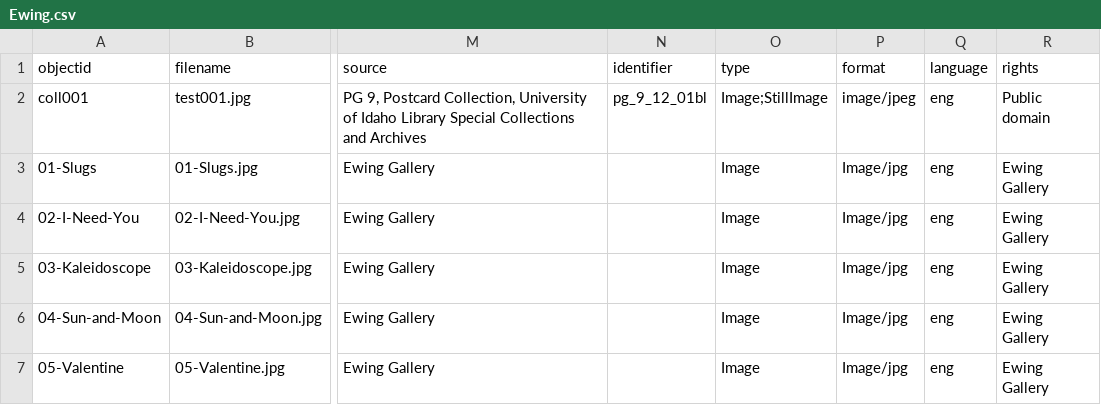
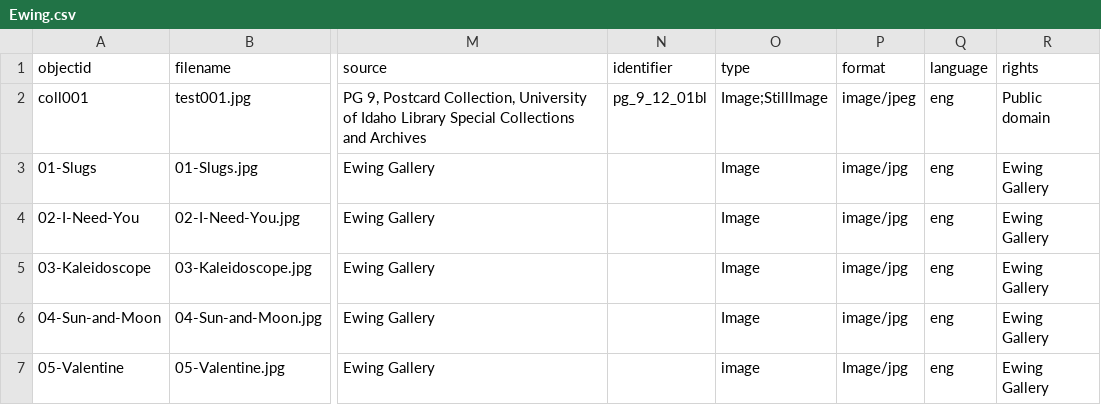
Before and after one commit to awill513-png/Current-EG, a CSV file: _data/Ewing.csv, drawn as a sheet; only a part is shown, gaps mark what is left out; the diff names each change by its address in the sheet, - before the commit and + after, or states it on an @@ line.

Commit message:
Update Ewing.csv

```diff
--- a/_data/Ewing.csv
+++ b/_data/Ewing.csv
-P3:P6 (format): Image/jpg
+P3:P6 (format): image/jpg
-O7 (type): Image
+O7 (type): image
```
